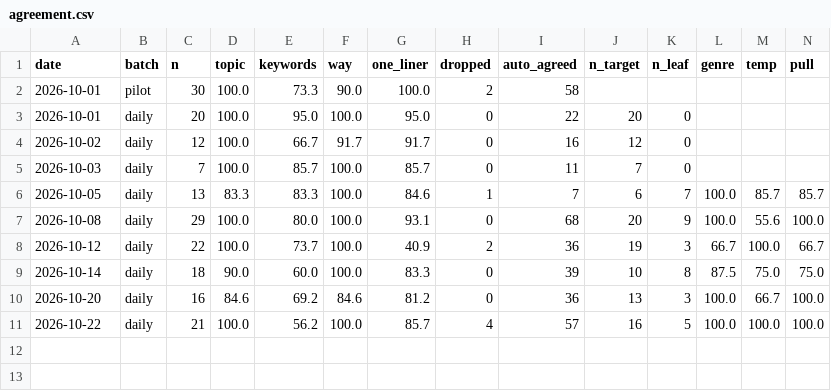
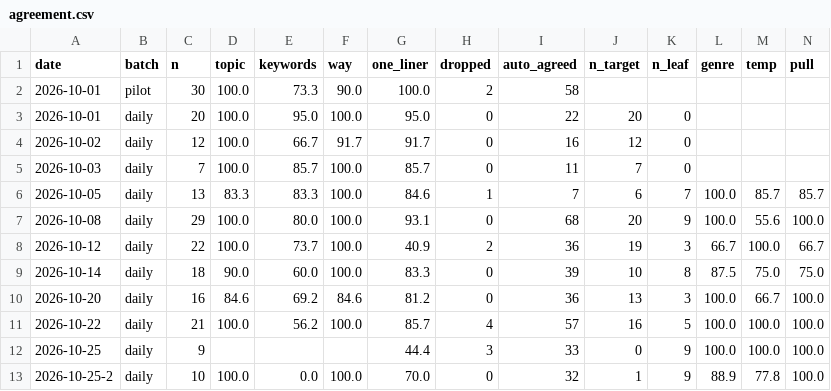
Before and after one commit to JunheePark0224/galpi, a CSV file: data/pipeline/agreement.csv, drawn as a sheet; only a part is shown; rows hold the shown columns only; the diff names each change by its address in the sheet, - before the commit and + after, or states it on an @@ line.

```diff
--- a/data/pipeline/agreement.csv
+++ b/data/pipeline/agreement.csv
+row 12: 2026-10-25 | daily | 9 |  |  |  | 44.4 | 3 | 33 | 0 | 9 | 100.0 | 100.0 | 100.0
+row 13: 2026-10-25-2 | daily | 10 | 100.0 | 0.0 | 100.0 | 70.0 | 0 | 32 | 1 | 9 | 88.9 | 77.8 | 100.0
```
Also changed, not shown: 11 other files.
